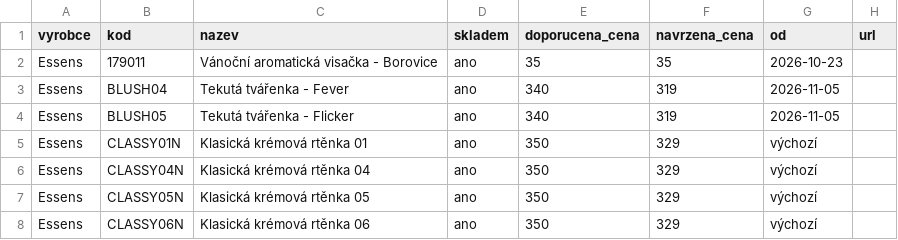
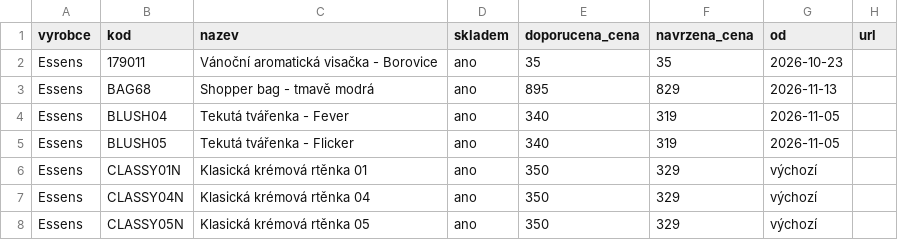
Before and after one commit to Stzboril/kosmetikaeva-sklad, a CSV file: prehled/nove_u_dodavatele.csv, drawn as a sheet; only a part is shown; the shorter side is filled out with more unchanged rows; the diff names each change by its address in the sheet, - before the commit and + after, or states it on an @@ line.

```diff
--- a/prehled/nove_u_dodavatele.csv
+++ b/prehled/nove_u_dodavatele.csv
+row 3: Essens | BAG68 | Shopper bag - tmavě modrá | ano | 895 | 829 | 2026-11-13
```
Also changed, not shown: 3 other files.
